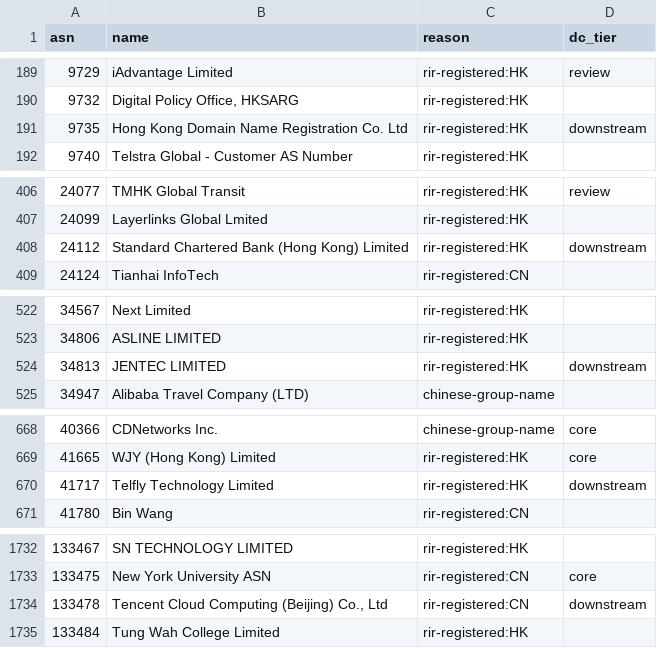
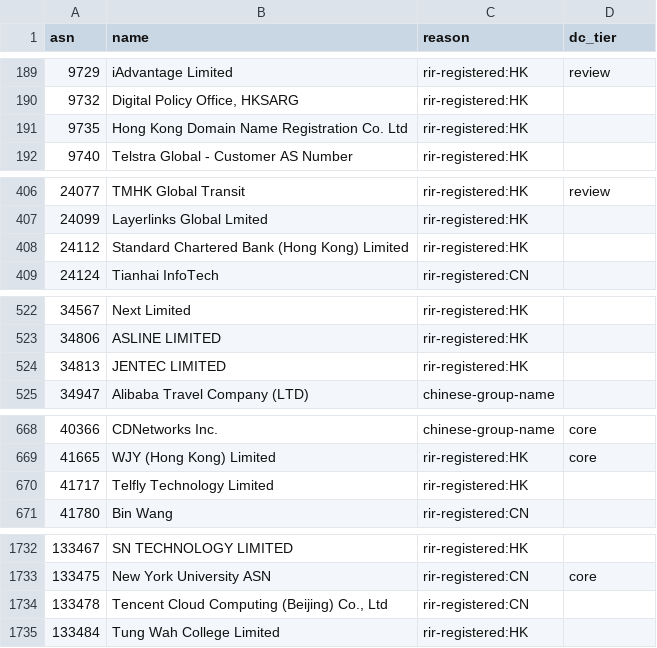
Before and after one commit to changx/dcip, a CSV file: out/china-asn.csv, drawn as a sheet; only a part is shown, gaps mark what is left out; the diff covers the shown part only.

```diff
--- a/out/china-asn.csv
+++ b/out/china-asn.csv
@@ -190,3 +190,3 @@ asn,name,reason,dc_tier
 9732,"Digital Policy Office, HKSARG",rir-registered:HK,
-9735,Hong Kong Domain Name Registration Co. Ltd,rir-registered:HK,downstream
+9735,Hong Kong Domain Name Registration Co. Ltd,rir-registered:HK,
 9740,Telstra Global - Customer AS Number,rir-registered:HK,
@@ -407,3 +407,3 @@ asn,name,reason,dc_tier
 24099,Layerlinks Global Lmited,rir-registered:HK,
-24112,Standard Chartered Bank (Hong Kong) Limited,rir-registered:HK,downstream
+24112,Standard Chartered Bank (Hong Kong) Limited,rir-registered:HK,
 24124,Tianhai InfoTech,rir-registered:CN,
@@ -523,3 +523,3 @@ asn,name,reason,dc_tier
 34806,ASLINE LIMITED,rir-registered:HK,
-34813,JENTEC LIMITED,rir-registered:HK,downstream
+34813,JENTEC LIMITED,rir-registered:HK,
 34947,Alibaba Travel Company (LTD),chinese-group-name,
@@ -669,3 +669,3 @@ asn,name,reason,dc_tier
 41665,WJY (Hong Kong) Limited,rir-registered:HK,core
-41717,Telfly Technology Limited,rir-registered:HK,downstream
+41717,Telfly Technology Limited,rir-registered:HK,
 41780,Bin Wang,rir-registered:CN,
@@ -1733,3 +1733,3 @@ asn,name,reason,dc_tier
 133475,New York University ASN,rir-registered:CN,core
-133478,"Tencent Cloud Computing (Beijing) Co., Ltd",rir-registered:CN,downstream
+133478,"Tencent Cloud Computing (Beijing) Co., Ltd",rir-registered:CN,
 133484,Tung Wah College Limited,rir-registered:HK,
```
Also changed, not shown: 32 edited cells elsewhere in this file, out/china-line-asn.csv, 21 other files.
